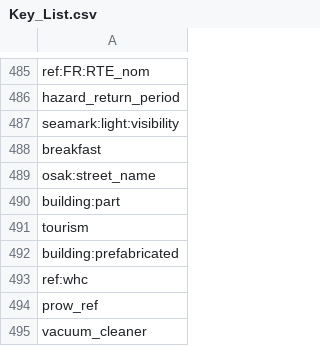
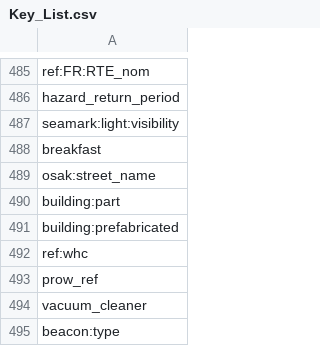
Before and after one commit to daima2017/WorldKG-Knowledge-Graph, a CSV file: Key_List.csv, drawn as a sheet; only a part is shown, gaps mark what is left out; the shorter side is filled out with more unchanged rows.

```diff
--- a/Key_List.csv
+++ b/Key_List.csv
@@ -490,3 +490,2 @@ osak:street_name
 building:part
-tourism
 building:prefabricated
```
Also changed, not shown: 1 other file.
